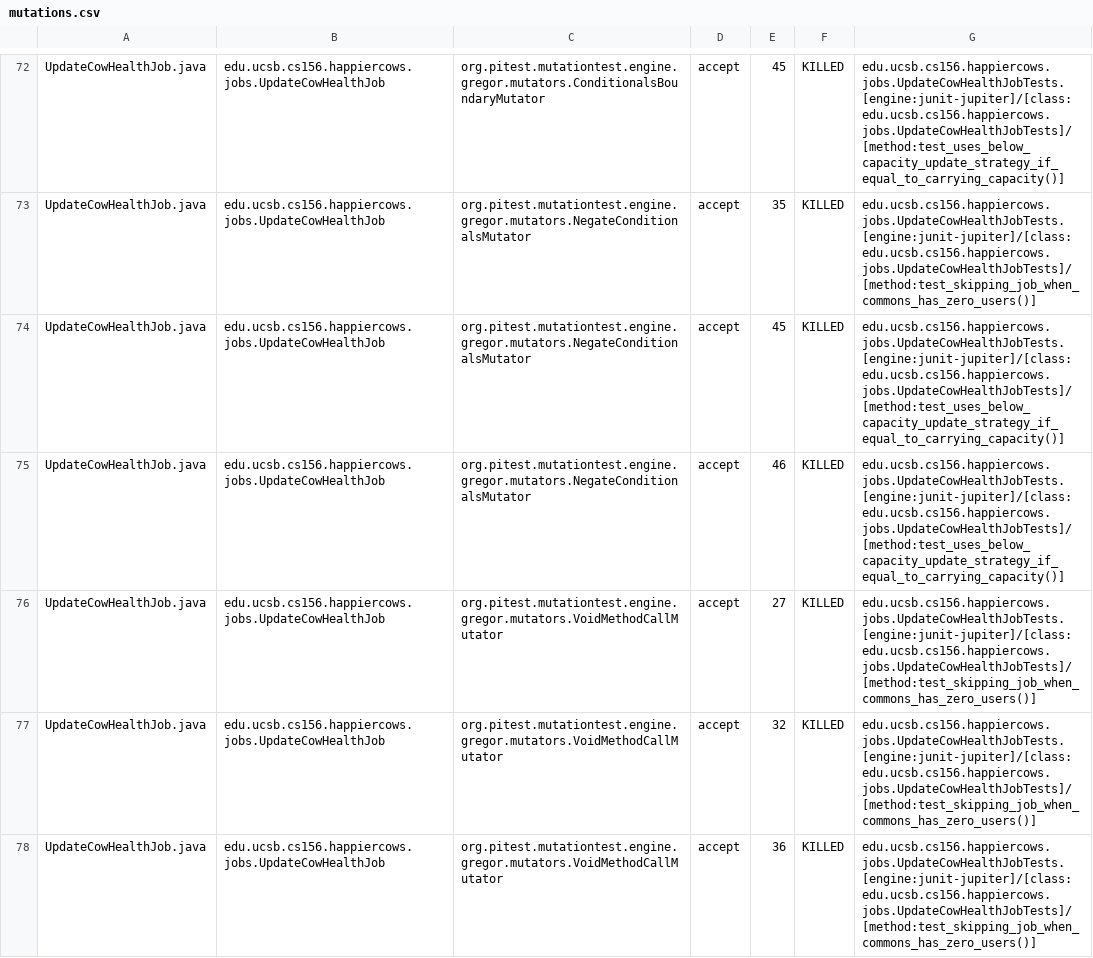
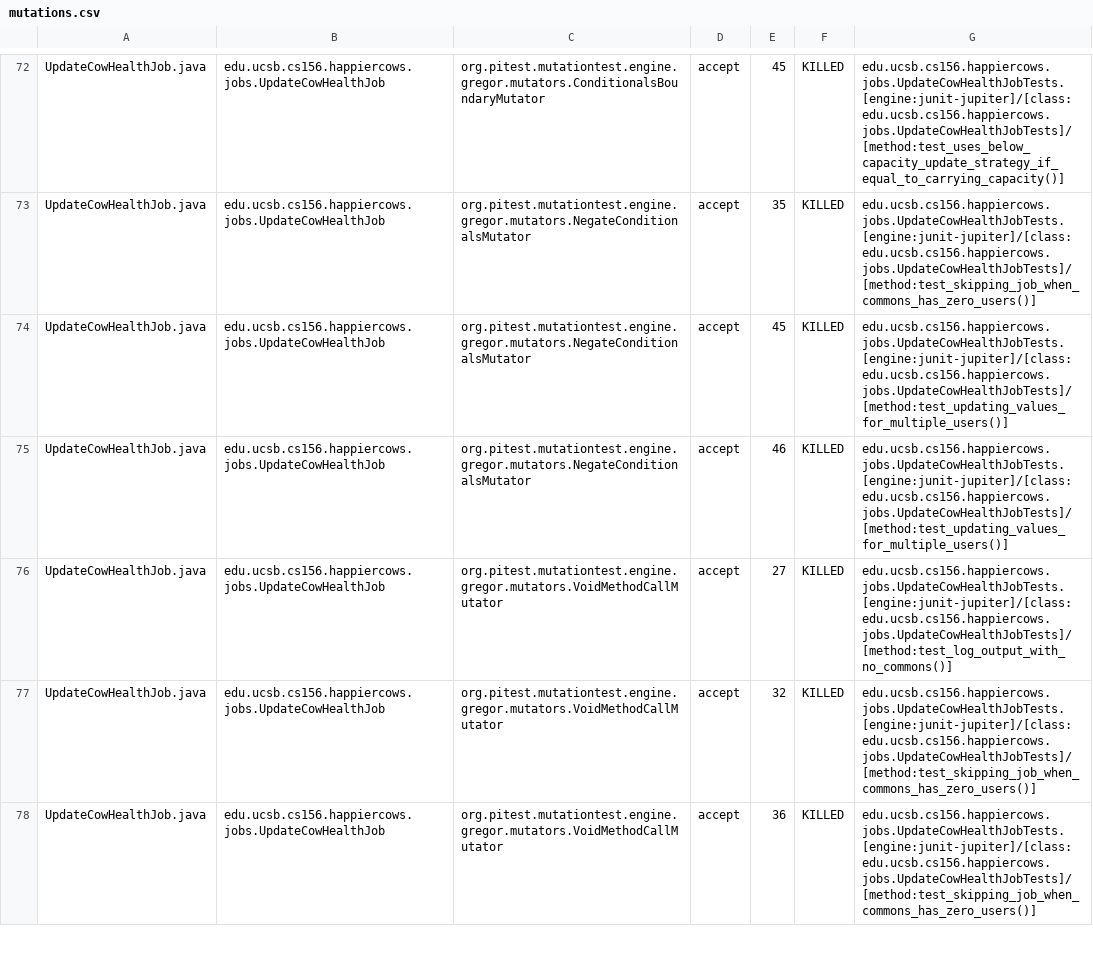
Before and after one commit to ucsb-cs156-m23/proj-happycows-m23-10am-2, a CSV file: prs/36/pitest/mutations.csv, drawn as a sheet; only a part is shown, gaps mark what is left out; the diff covers the shown part only.

Commit message:
Deploying to gh-pages from @ ucsb-cs156-m23/proj-happycows-m23-10am-2@23b48751d3fc7cf09357b12a8c965cae5a0a6184 🚀

```diff
--- a/prs/36/pitest/mutations.csv
+++ b/prs/36/pitest/mutations.csv
@@ -73,5 +73,5 @@ UpdateCowHealthJob.java,edu.ucsb.cs156.happiercows.jobs.UpdateCowHealthJob,org.p
 UpdateCowHealthJob.java,edu.ucsb.cs156.happiercows.jobs.UpdateCowHealthJob,org.pitest.mutationtest.engine.gregor.mutators.NegateConditionalsMutator,accept,35,KILLED,edu.ucsb.cs156.happiercows.jobs.UpdateCowHealthJobTests.[engine:junit-jupiter]/[class:edu.ucsb.cs156.happiercows.jobs.UpdateCowHealthJobTests]/[method:test_skipping_job_when_commons_has_zero_users()]
-UpdateCowHealthJob.java,edu.ucsb.cs156.happiercows.jobs.UpdateCowHealthJob,org.pitest.mutationtest.engine.gregor.mutators.NegateConditionalsMutator,accept,45,KILLED,edu.ucsb.cs156.happiercows.jobs.UpdateCowHealthJobTests.[engine:junit-jupiter]/[class:edu.ucsb.cs156.happiercows.jobs.UpdateCowHealthJobTests]/[method:test_uses_below_capacity_update_strategy_if_equal_to_carrying_capacity()]
-UpdateCowHealthJob.java,edu.ucsb.cs156.happiercows.jobs.UpdateCowHealthJob,org.pitest.mutationtest.engine.gregor.mutators.NegateConditionalsMutator,accept,46,KILLED,edu.ucsb.cs156.happiercows.jobs.UpdateCowHealthJobTests.[engine:junit-jupiter]/[class:edu.ucsb.cs156.happiercows.jobs.UpdateCowHealthJobTests]/[method:test_uses_below_capacity_update_strategy_if_equal_to_carrying_capacity()]
-UpdateCowHealthJob.java,edu.ucsb.cs156.happiercows.jobs.UpdateCowHealthJob,org.pitest.mutationtest.engine.gregor.mutators.VoidMethodCallMutator,accept,27,KILLED,edu.ucsb.cs156.happiercows.jobs.UpdateCowHealthJobTests.[engine:junit-jupiter]/[class:edu.ucsb.cs156.happiercows.jobs.UpdateCowHealthJobTests]/[method:test_skipping_job_when_commons_has_zero_users()]
+UpdateCowHealthJob.java,edu.ucsb.cs156.happiercows.jobs.UpdateCowHealthJob,org.pitest.mutationtest.engine.gregor.mutators.NegateConditionalsMutator,accept,45,KILLED,edu.ucsb.cs156.happiercows.jobs.UpdateCowHealthJobTests.[engine:junit-jupiter]/[class:edu.ucsb.cs156.happiercows.jobs.UpdateCowHealthJobTests]/[method:test_updating_values_for_multiple_users()]
+UpdateCowHealthJob.java,edu.ucsb.cs156.happiercows.jobs.UpdateCowHealthJob,org.pitest.mutationtest.engine.gregor.mutators.NegateConditionalsMutator,accept,46,KILLED,edu.ucsb.cs156.happiercows.jobs.UpdateCowHealthJobTests.[engine:junit-jupiter]/[class:edu.ucsb.cs156.happiercows.jobs.UpdateCowHealthJobTests]/[method:test_updating_values_for_multiple_users()]
+UpdateCowHealthJob.java,edu.ucsb.cs156.happiercows.jobs.UpdateCowHealthJob,org.pitest.mutationtest.engine.gregor.mutators.VoidMethodCallMutator,accept,27,KILLED,edu.ucsb.cs156.happiercows.jobs.UpdateCowHealthJobTests.[engine:junit-jupiter]/[class:edu.ucsb.cs156.happiercows.jobs.UpdateCowHealthJobTests]/[method:test_log_output_with_no_commons()]
 UpdateCowHealthJob.java,edu.ucsb.cs156.happiercows.jobs.UpdateCowHealthJob,org.pitest.mutationtest.engine.gregor.mutators.VoidMethodCallMutator,accept,32,KILLED,edu.ucsb.cs156.happiercows.jobs.UpdateCowHealthJobTests.[engine:junit-jupiter]/[class:edu.ucsb.cs156.happiercows.jobs.UpdateCowHealthJobTests]/[method:test_skipping_job_when_commons_has_zero_users()]
```
Also changed, not shown: 34 edited cells elsewhere in this file, 33 other files.
